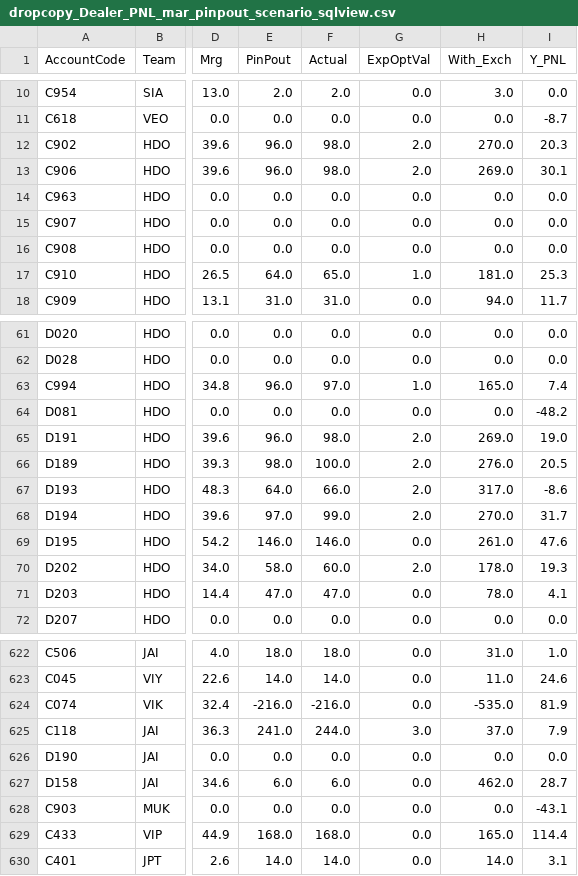
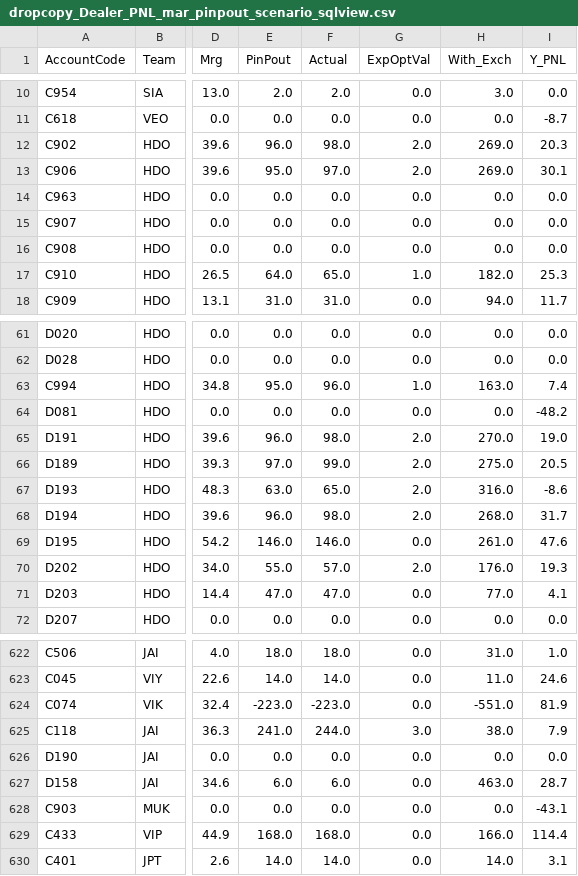
Before and after one commit to MuvvaSaiKarthik/st-live-app, a CSV file: dropcopy_Dealer_PNL_mar_pinpout_scenario_sqlview.csv, drawn as a sheet; only a part is shown, gaps mark what is left out; the diff covers the shown part only; the diff names each change by its address in the sheet, - before the commit and + after, or states it on an @@ line.

Commit message:
Update CSV file

```diff
--- a/dropcopy_Dealer_PNL_mar_pinpout_scenario_sqlview.csv
+++ b/dropcopy_Dealer_PNL_mar_pinpout_scenario_sqlview.csv
-H12 (With_Exch): 270.0
+H12 (With_Exch): 269.0
-E13 (PinPout): 96.0
+E13 (PinPout): 95.0
-F13 (Actual): 98.0
+F13 (Actual): 97.0
-H17 (With_Exch): 181.0
+H17 (With_Exch): 182.0
-E63 (PinPout): 96.0
+E63 (PinPout): 95.0
-F63 (Actual): 97.0
+F63 (Actual): 96.0
-H63 (With_Exch): 165.0
+H63 (With_Exch): 163.0
-H65 (With_Exch): 269.0
+H65 (With_Exch): 270.0
-E66 (PinPout): 98.0
+E66 (PinPout): 97.0
-F66 (Actual): 100.0
+F66 (Actual): 99.0
-H66 (With_Exch): 276.0
+H66 (With_Exch): 275.0
-E67 (PinPout): 64.0
+E67 (PinPout): 63.0
-F67 (Actual): 66.0
+F67 (Actual): 65.0
-H67 (With_Exch): 317.0
+H67 (With_Exch): 316.0
-E68 (PinPout): 97.0
+E68 (PinPout): 96.0
-F68 (Actual): 99.0
+F68 (Actual): 98.0
-H68 (With_Exch): 270.0
+H68 (With_Exch): 268.0
-E70 (PinPout): 58.0
+E70 (PinPout): 55.0
-F70 (Actual): 60.0
+F70 (Actual): 57.0
-H70 (With_Exch): 178.0
+H70 (With_Exch): 176.0
-H71 (With_Exch): 78.0
+H71 (With_Exch): 77.0
-E624 (PinPout): -216.0
+E624 (PinPout): -223.0
-F624 (Actual): -216.0
+F624 (Actual): -223.0
-H624 (With_Exch): -535.0
+H624 (With_Exch): -551.0
-H625 (With_Exch): 37.0
+H625 (With_Exch): 38.0
-H627 (With_Exch): 462.0
+H627 (With_Exch): 463.0
-H629 (With_Exch): 165.0
+H629 (With_Exch): 166.0
```
Also changed, not shown: 33 edited cells elsewhere in this file.
